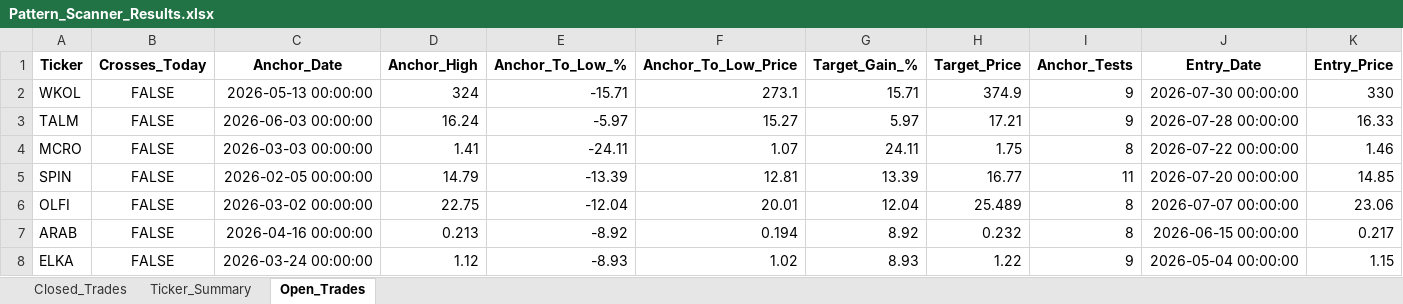
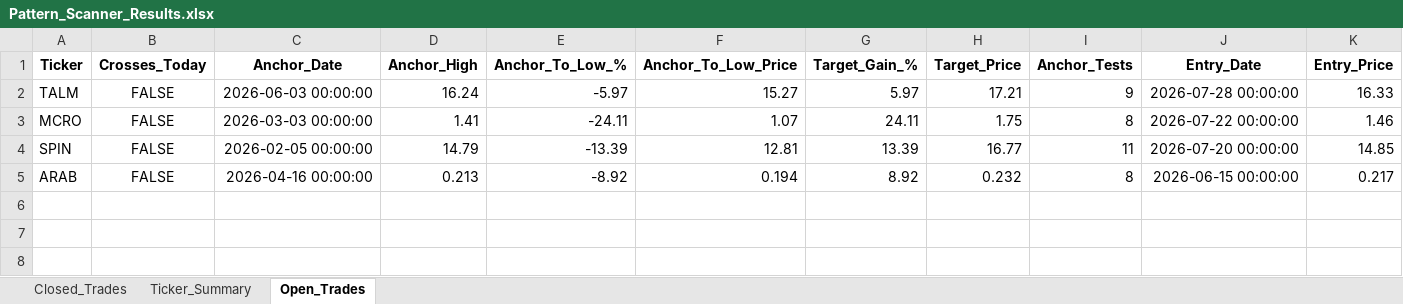
Before and after one commit to vancedmazen-art/stock_dashboard, an Excel workbook: Pattern_Scanner_Results.xlsx, sheet Open_Trades, drawn as a sheet; only a part is shown; values as stored, in another font and other column widths than the file's, no borders; rows hold the shown columns only; the diff names each change by its address in the sheet, - before the commit and + after, or states it on an @@ line.

```diff
--- a/Pattern_Scanner_Results.xlsx (sheet Open_Trades)
+++ b/Pattern_Scanner_Results.xlsx (sheet Open_Trades)
-row 2: WKOL | FALSE | 2026-05-13 00:00:00 | 324 | -15.71 | 273.1 | 15.71 | 374.9 | 9 | 2026-07-30 00:00:00 | 330
-row 6: OLFI | FALSE | 2026-03-02 00:00:00 | 22.75 | -12.04 | 20.01 | 12.04 | 25.489 | 8 | 2026-07-07 00:00:00 | 23.06
-row 8: ELKA | FALSE | 2026-03-24 00:00:00 | 1.12 | -8.93 | 1.02 | 8.93 | 1.22 | 9 | 2026-05-04 00:00:00 | 1.15
```
Also changed, not shown: sheet Closed_Trades, sheet Ticker_Summary.
